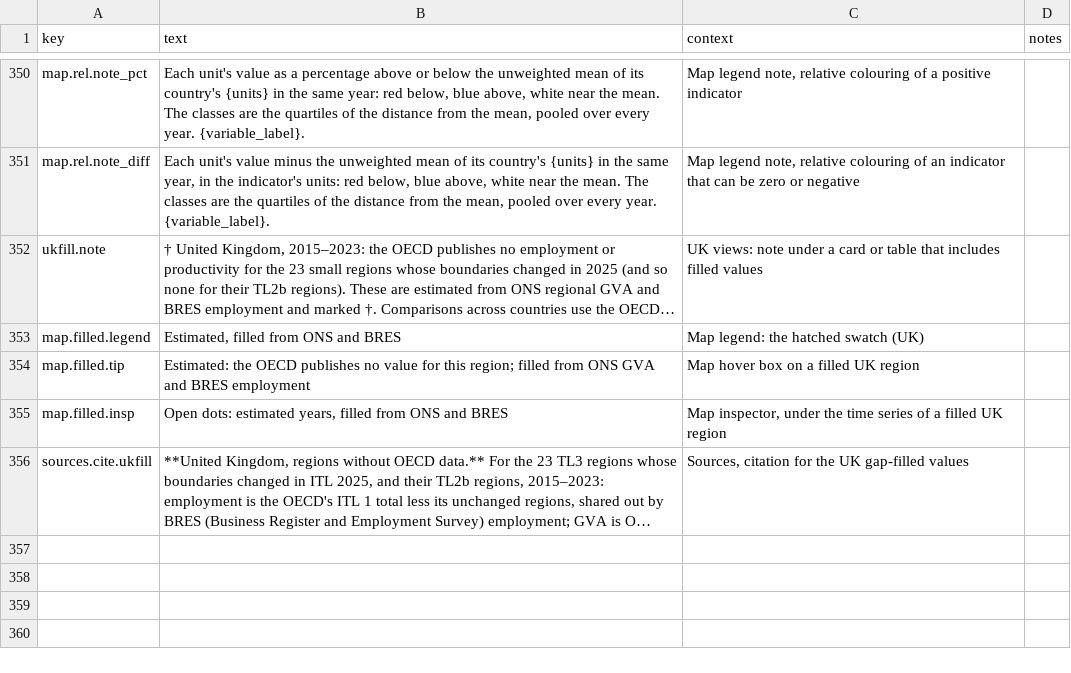
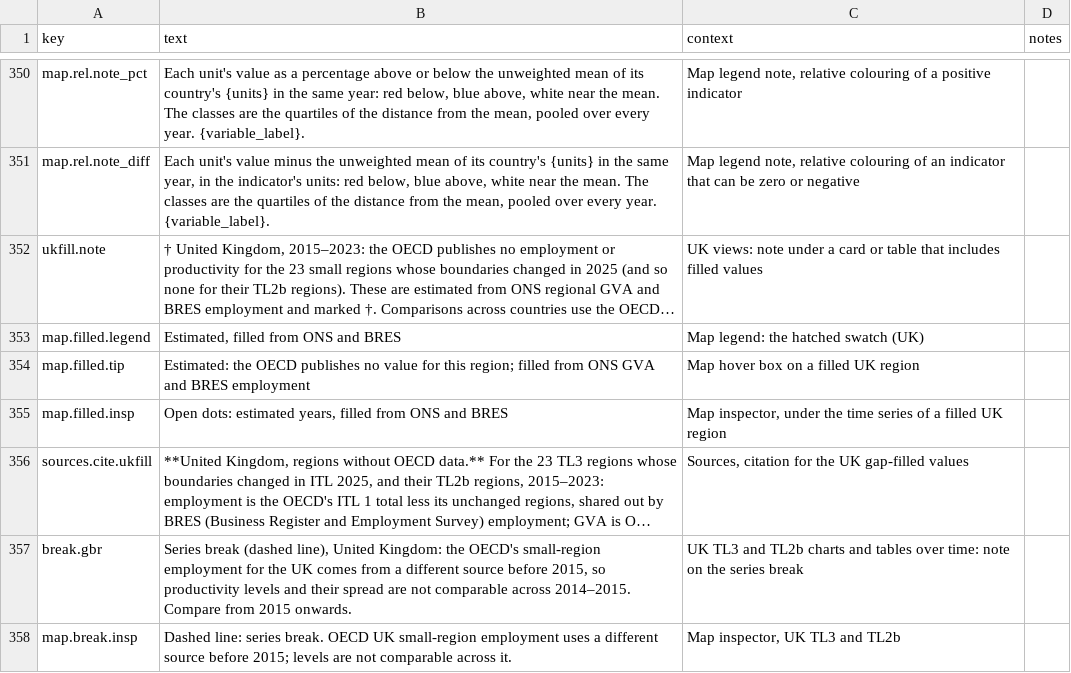
Before and after one commit to zacktayloruwo/devo-productivity-observatory, a CSV file: text/app_text.csv, drawn as a sheet; only a part is shown, gaps mark what is left out; long unchanged cells end in …; the diff names each change by its address in the sheet, - before the commit and + after, or states it on an @@ line.

```diff
--- a/text/app_text.csv
+++ b/text/app_text.csv
+row 357: break.gbr | Series break (dashed line), United Kingdom: the OECD's small-region employment for the UK comes from a different source before 2015, so productivity levels and their spread are not comparable across 2014–2015. Compare from 2015 onwards. | UK TL3 and TL2b charts and tables over time: note on the series break
+row 358: map.break.insp | Dashed line: series break. OECD UK small-region employment uses a different source before 2015; levels are not comparable across it. | Map inspector, UK TL3 and TL2b
```
Also changed, not shown: 6 other files.
